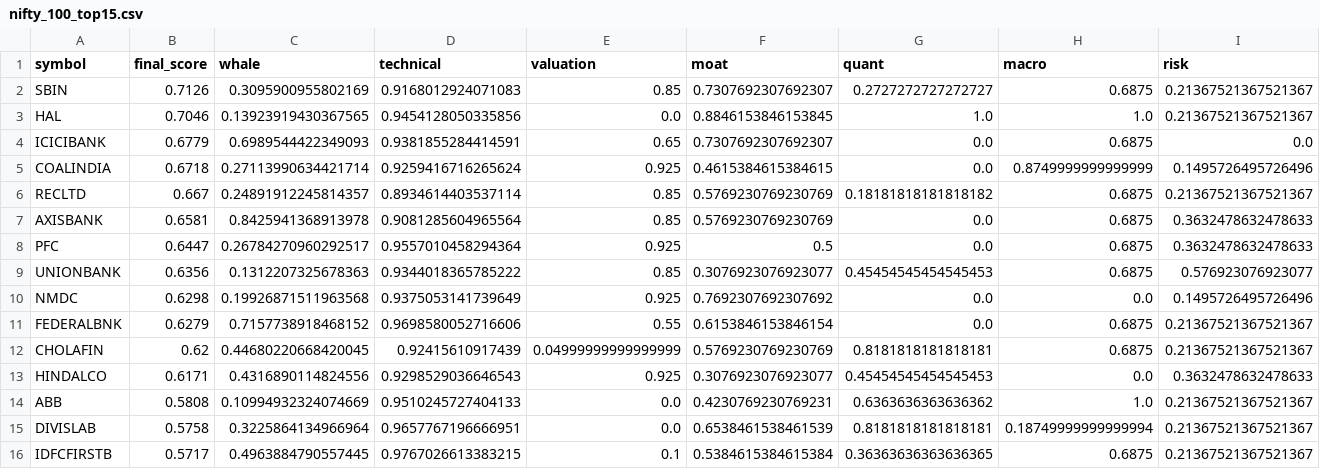
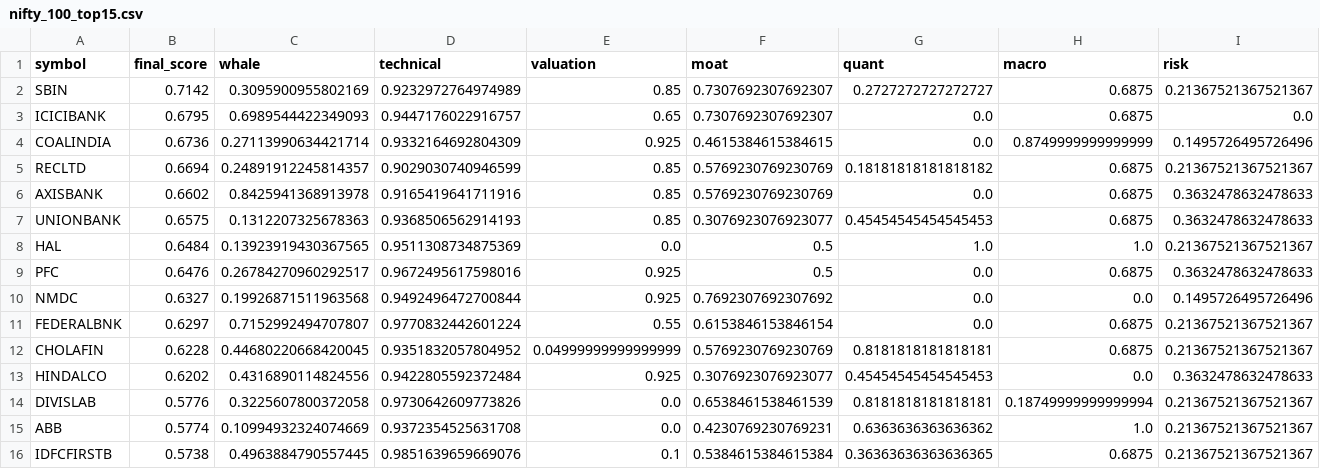
Before and after one commit to samir285-lang/whalewatch-alpha, a CSV file: output/nifty_100_top15.csv, drawn as a sheet.

```diff
--- a/output/nifty_100_top15.csv
+++ b/output/nifty_100_top15.csv
@@ -1,16 +1,16 @@
 symbol,final_score,whale,technical,valuation,moat,quant,macro,risk
-SBIN,0.7126,0.3095900955802169,0.9168012924071083,0.85,0.7307692307692307,0.2727272727272727,0.6875,0.21367521367521367
-HAL,0.7046,0.13923919430367565,0.9454128050335856,0.0,0.8846153846153845,1.0,1.0,0.21367521367521367
-ICICIBANK,0.6779,0.6989544422349093,0.9381855284414591,0.65,0.7307692307692307,0.0,0.6875,0.0
-COALINDIA,0.6718,0.27113990634421714,0.9259416716265624,0.925,0.4615384615384615,0.0,0.8749999999999999,0.1495726495726496
-RECLTD,0.667,0.24891912245814357,0.8934614403537114,0.85,0.5769230769230769,0.18181818181818182,0.6875,0.21367521367521367
-AXISBANK,0.6581,0.8425941368913978,0.9081285604965564,0.85,0.5769230769230769,0.0,0.6875,0.3632478632478633
-PFC,0.6447,0.26784270960292517,0.9557010458294364,0.925,0.5,0.0,0.6875,0.3632478632478633
-UNIONBANK,0.6356,0.1312207325678363,0.9344018365785222,0.85,0.3076923076923077,0.45454545454545453,0.6875,0.576923076923077
-NMDC,0.6298,0.19926871511963568,0.9375053141739649,0.925,0.7692307692307692,0.0,0.0,0.1495726495726496
-FEDERALBNK,0.6279,0.7157738918468152,0.9698580052716606,0.55,0.6153846153846154,0.0,0.6875,0.21367521367521367
-CHOLAFIN,0.62,0.44680220668420045,0.92415610917439,0.04999999999999999,0.5769230769230769,0.8181818181818181,0.6875,0.21367521367521367
-HINDALCO,0.6171,0.4316890114824556,0.9298529036646543,0.925,0.3076923076923077,0.45454545454545453,0.0,0.3632478632478633
-ABB,0.5808,0.10994932324074669,0.9510245727404133,0.0,0.4230769230769231,0.6363636363636362,1.0,0.21367521367521367
-DIVISLAB,0.5758,0.3225864134966964,0.9657767196666951,0.0,0.6538461538461539,0.8181818181818181,0.18749999999999994,0.21367521367521367
-IDFCFIRSTB,0.5717,0.4963884790557445,0.9767026613383215,0.1,0.5384615384615384,0.36363636363636365,0.6875,0.21367521367521367
+SBIN,0.7142,0.3095900955802169,0.9232972764974989,0.85,0.7307692307692307,0.2727272727272727,0.6875,0.21367521367521367
+ICICIBANK,0.6795,0.6989544422349093,0.9447176022916757,0.65,0.7307692307692307,0.0,0.6875,0.0
+COALINDIA,0.6736,0.27113990634421714,0.9332164692804309,0.925,0.4615384615384615,0.0,0.8749999999999999,0.1495726495726496
+RECLTD,0.6694,0.24891912245814357,0.9029030740946599,0.85,0.5769230769230769,0.18181818181818182,0.6875,0.21367521367521367
+AXISBANK,0.6602,0.8425941368913978,0.9165419641711916,0.85,0.5769230769230769,0.0,0.6875,0.3632478632478633
+UNIONBANK,0.6575,0.1312207325678363,0.9368506562914193,0.85,0.3076923076923077,0.45454545454545453,0.6875,0.3632478632478633
+HAL,0.6484,0.13923919430367565,0.9511308734875369,0.0,0.5,1.0,1.0,0.21367521367521367
+PFC,0.6476,0.26784270960292517,0.9672495617598016,0.925,0.5,0.0,0.6875,0.3632478632478633
+NMDC,0.6327,0.19926871511963568,0.9492496472700844,0.925,0.7692307692307692,0.0,0.0,0.1495726495726496
+FEDERALBNK,0.6297,0.7152992494707807,0.9770832442601224,0.55,0.6153846153846154,0.0,0.6875,0.21367521367521367
+CHOLAFIN,0.6228,0.44680220668420045,0.9351832057804952,0.04999999999999999,0.5769230769230769,0.8181818181818181,0.6875,0.21367521367521367
+HINDALCO,0.6202,0.4316890114824556,0.9422805592372484,0.925,0.3076923076923077,0.45454545454545453,0.0,0.3632478632478633
+DIVISLAB,0.5776,0.3225607800372058,0.9730642609773826,0.0,0.6538461538461539,0.8181818181818181,0.18749999999999994,0.21367521367521367
+ABB,0.5774,0.10994932324074669,0.9372354525631708,0.0,0.4230769230769231,0.6363636363636362,1.0,0.21367521367521367
+IDFCFIRSTB,0.5738,0.4963884790557445,0.9851639659669076,0.1,0.5384615384615384,0.36363636363636365,0.6875,0.21367521367521367
```
Also changed, not shown: output/all_nse_top15.csv, output/fando_stocks_top15.csv, 2 other files.
